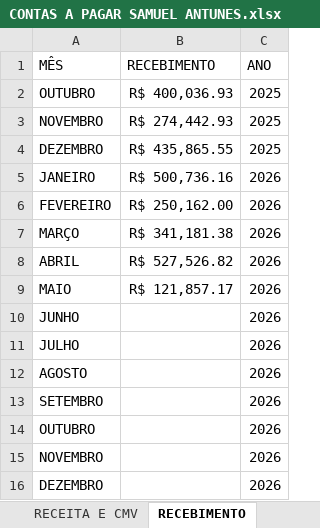
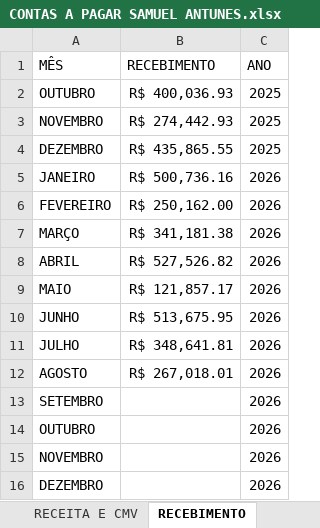
Before and after one commit to samfc-netizen/Antunesmoveis, an Excel workbook: CONTAS A PAGAR SAMUEL ANTUNES.xlsx, sheet RECEBIMENTO, drawn as a sheet; values as stored, in another font and other column widths than the file's, no borders; the diff names each change by its address in the sheet, - before the commit and + after, or states it on an @@ line.

```diff
--- a/CONTAS A PAGAR SAMUEL ANTUNES.xlsx (sheet RECEBIMENTO)
+++ b/CONTAS A PAGAR SAMUEL ANTUNES.xlsx (sheet RECEBIMENTO)
-B10 (RECEBIMENTO): (empty)
+B10 (RECEBIMENTO): R$ 513,675.95
-B11 (RECEBIMENTO): (empty)
+B11 (RECEBIMENTO): R$ 348,641.81
-B12 (RECEBIMENTO): (empty)
+B12 (RECEBIMENTO): R$ 267,018.01
```
Also changed, not shown: sheet relatorio_contas_pagar.
